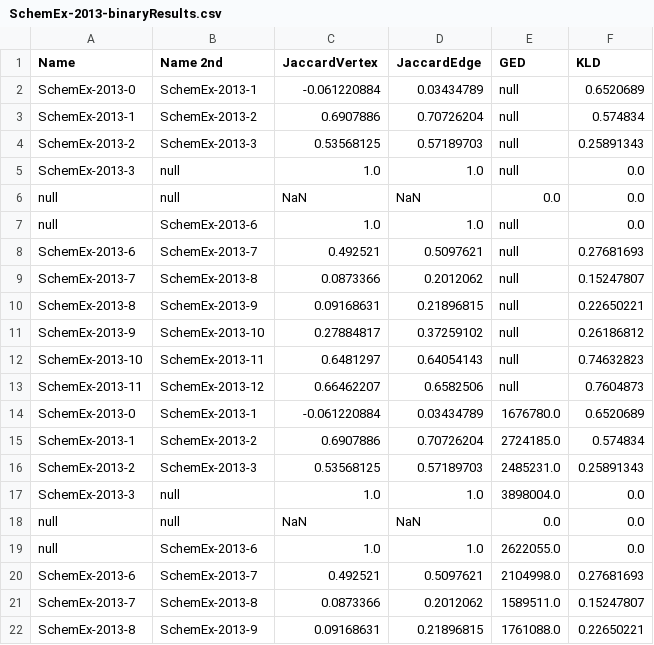
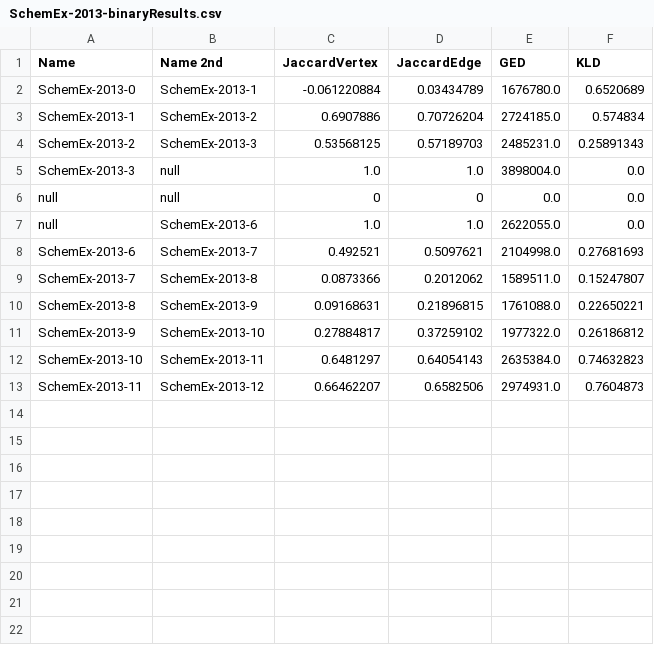
Before and after one commit to JustinMuecke/TemporalGraphDifferences, a CSV file: DiffernecesOfSummaries/Results/SchemEx-2013-binaryResults.csv, drawn as a sheet; only a part is shown; the shorter side is filled out with more unchanged rows.

```diff
--- a/DiffernecesOfSummaries/Results/SchemEx-2013-binaryResults.csv
+++ b/DiffernecesOfSummaries/Results/SchemEx-2013-binaryResults.csv
@@ -1,14 +1,2 @@
 Name, Name 2nd, JaccardVertex, JaccardEdge, GED, KLD
-SchemEx-2013-0,SchemEx-2013-1,-0.061220884,0.03434789,null,0.6520689
-SchemEx-2013-1,SchemEx-2013-2,0.6907886,0.70726204,null,0.574834
-SchemEx-2013-2,SchemEx-2013-3,0.53568125,0.57189703,null,0.25891343
-SchemEx-2013-3,null,1.0,1.0,null,0.0
-null,null,NaN,NaN,0.0,0.0
-null,SchemEx-2013-6,1.0,1.0,null,0.0
-SchemEx-2013-6,SchemEx-2013-7,0.492521,0.5097621,null,0.27681693
-SchemEx-2013-7,SchemEx-2013-8,0.0873366,0.2012062,null,0.15247807
-SchemEx-2013-8,SchemEx-2013-9,0.09168631,0.21896815,null,0.22650221
-SchemEx-2013-9,SchemEx-2013-10,0.27884817,0.37259102,null,0.26186812
-SchemEx-2013-10,SchemEx-2013-11,0.6481297,0.64054143,null,0.74632823
-SchemEx-2013-11,SchemEx-2013-12,0.66462207,0.6582506,null,0.7604873
 SchemEx-2013-0,SchemEx-2013-1,-0.061220884,0.03434789,1676780.0,0.6520689
@@ -17,3 +5,3 @@ SchemEx-2013-2,SchemEx-2013-3,0.53568125,0.57189703,2485231.0,0.25891343
 SchemEx-2013-3,null,1.0,1.0,3898004.0,0.0
-null,null,NaN,NaN,0.0,0.0
+null,null,0,0,0.0,0.0
 null,SchemEx-2013-6,1.0,1.0,2622055.0,0.0
```
Also changed, not shown: DiffernecesOfSummaries/Results/AC-2013-binaryResults.csv, DiffernecesOfSummaries/Results/AC-2013-unaryResults.csv, 30 other files.
